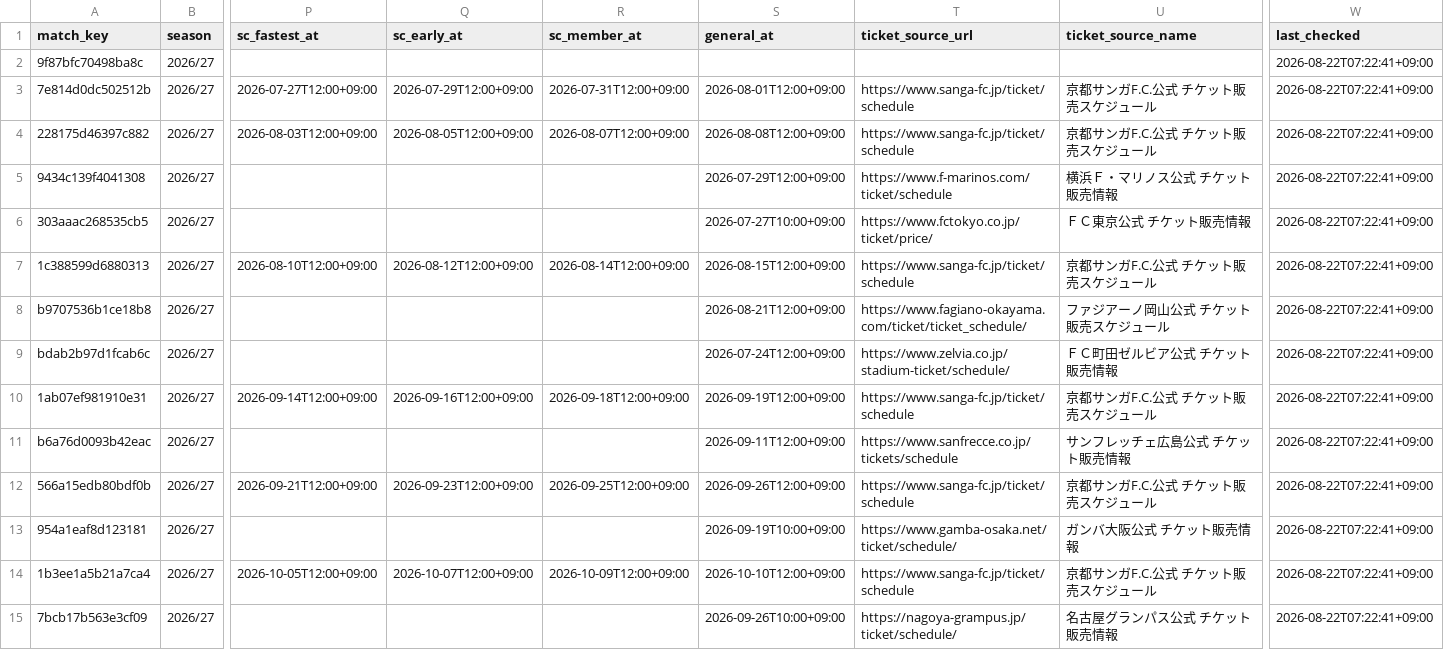
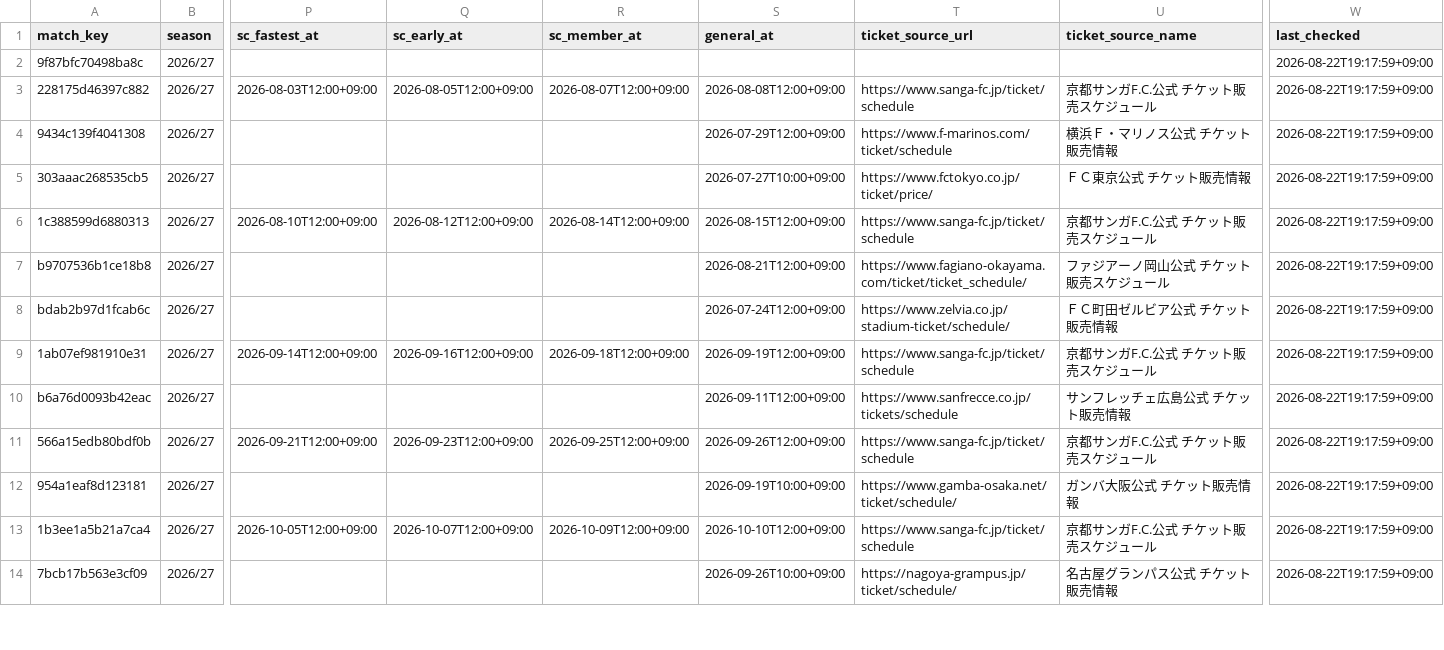
Before and after one commit to bizdocsupport/club-ticket-navi-kyoto, a CSV file: data/matches.csv, drawn as a sheet; only a part is shown, gaps mark what is left out; removed rows and columns are numbered as before the commit, all else as after; rows hold the shown columns only; the diff covers the shown part only; the diff names each change by its address in the sheet, - before the commit and + after, or states it on an @@ line.

```diff
--- a/data/matches.csv
+++ b/data/matches.csv
-W2 (last_checked): 2026-08-22T07:22:41+09:00
+W2 (last_checked): 2026-08-22T19:17:59+09:00
-row 3: 7e814d0dc502512b | 2026/27 | 2026-07-27T12:00+09:00 | 2026-07-29T12:00+09:00 | 2026-07-31T12:00+09:00 | 2026-08-01T12:00+09:00 | https://www.sanga-fc.jp/ticket/schedule | 京都サンガF.C.公式 チケット販売スケジュール | 2026-08-22T07:22:41+09:00
-W3:W14 (last_checked): 2026-08-22T07:22:41+09:00
+W3:W14 (last_checked): 2026-08-22T19:17:59+09:00
```
Also changed, not shown: 23 edited cells elsewhere in this file, data/ticket_news.csv, 1 other file.
